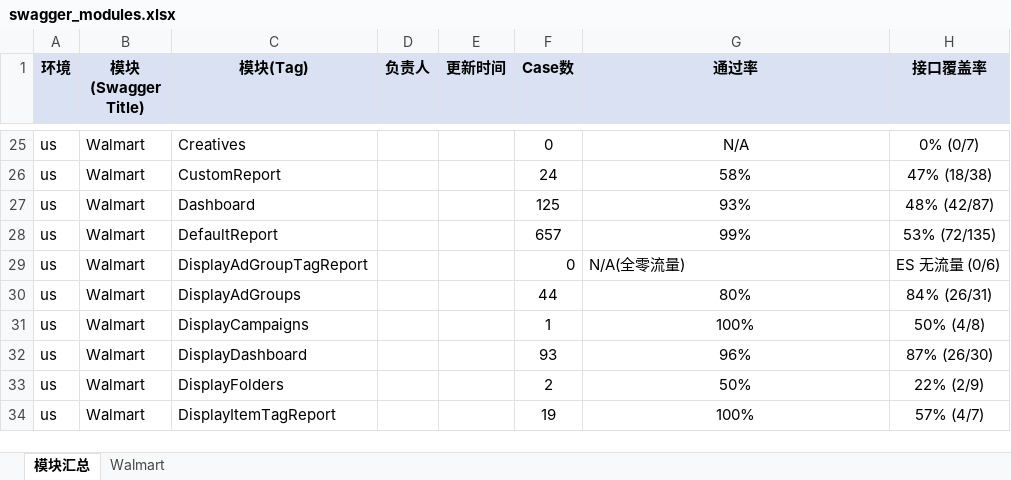
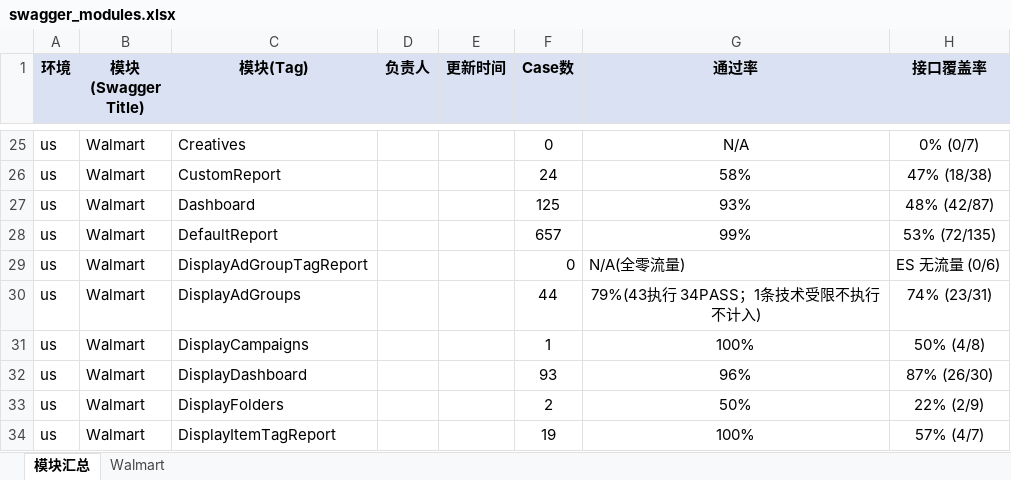
Before and after one commit to guguangjie-pacvue/ai_api, an Excel workbook: single-api/walmart-api/swagger_modules.xlsx, sheet 模块汇总, drawn as a sheet; only a part is shown, gaps mark what is left out; values as stored, in another font and other column widths than the file's, no borders; the diff names each change by its address in the sheet, - before the commit and + after, or states it on an @@ line.

```diff
--- a/single-api/walmart-api/swagger_modules.xlsx (sheet 模块汇总)
+++ b/single-api/walmart-api/swagger_modules.xlsx (sheet 模块汇总)
-G30 (通过率): 80%
+G30 (通过率): 79%(43执行 34PASS；1条技术受限不执行不计入)
-H30 (接口覆盖率): 84% (26/31)
+H30 (接口覆盖率): 74% (23/31)
```
Also changed, not shown: sheet Walmart, 6 other files.
